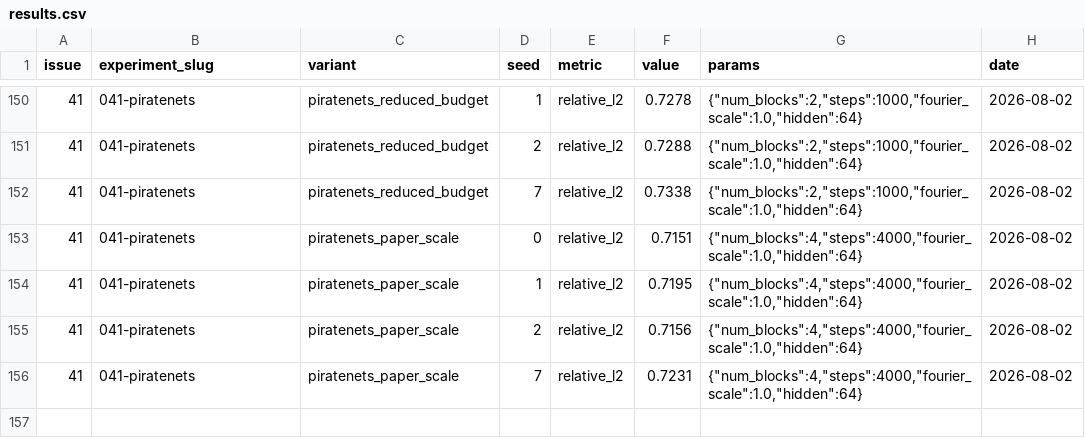
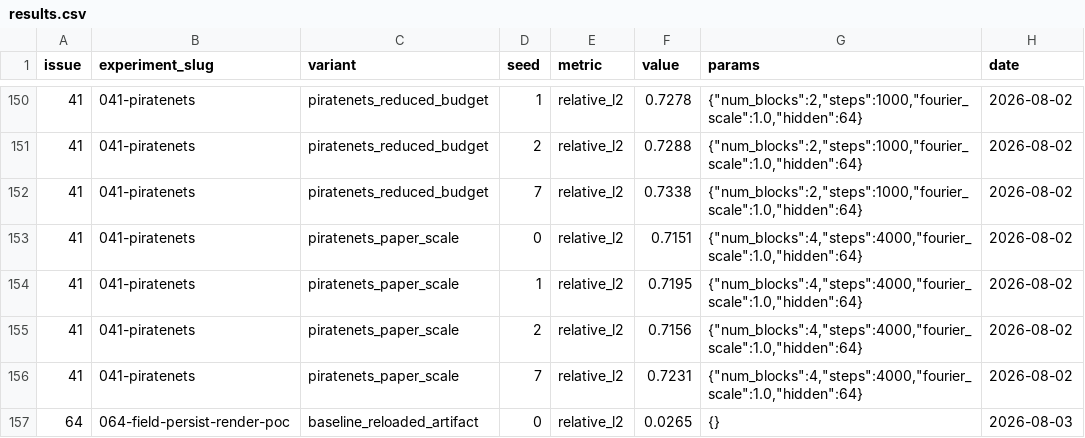
Before and after one commit to tatemeyer/Model-Experiments, a CSV file: projects/em-piml/results.csv, drawn as a sheet; only a part is shown, gaps mark what is left out.

Commit message:
em-piml: end-to-end proof that field-persist -> mx-viz-render works (issue #64) (#88) (#93)
Adds em_piml.field_rerender_poc (uv run python -m em_piml.field_rerender_poc)
-- retrains the baseline cavity PINN, persists its field via #61's
save_field_grid_artifact, reloads the artifact from disk, and renders it
both as a static heatmap (plot_field_heatmap) and an animated per-frame
GIF (#62's render_field_frames + open_gif). Confirms the whole pipeline
actually connects on real data, not just fixture arrays in each Slice's
own unit tests.

Manual/local-only, not wired into CI, per the issue's own corrected
justification (a one-off PoC isn't a standing check). New experiment
write-up at experiments/064-field-persist-render-poc.md with rendered
output attached to the PR; results.csv and CLAUDE.md's experiment index
updated.

```diff
--- a/projects/em-piml/results.csv
+++ b/projects/em-piml/results.csv
@@ -156 +156,2 @@ issue,experiment_slug,variant,seed,metric,value,params,date
 41,041-piratenets,piratenets_paper_scale,7,relative_l2,0.7231,"{""num_blocks"":4,""steps"":4000,""fourier_scale"":1.0,""hidden"":64}",2026-08-02
+64,064-field-persist-render-poc,baseline_reloaded_artifact,0,relative_l2,0.0265,"{}",2026-08-03
```
Also changed, not shown: 3 other files.
